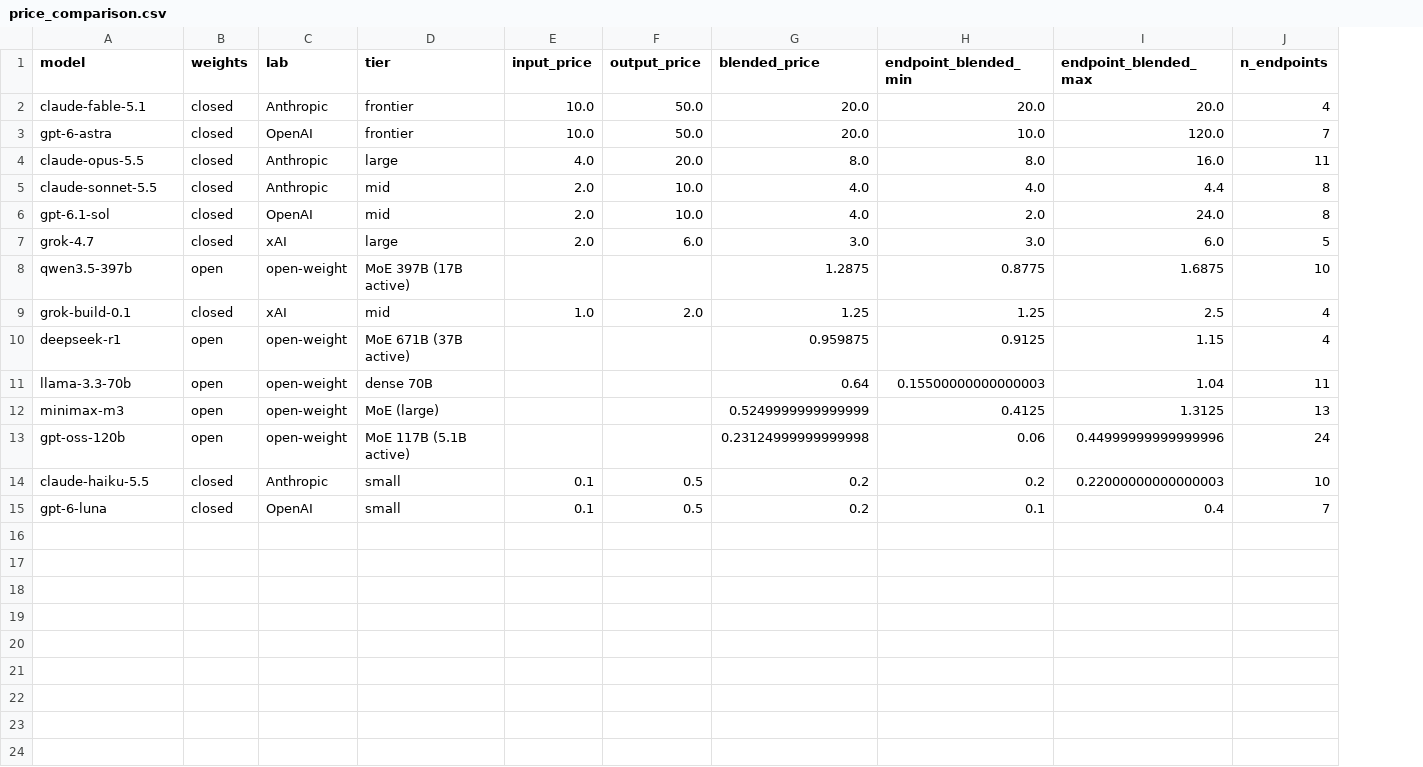
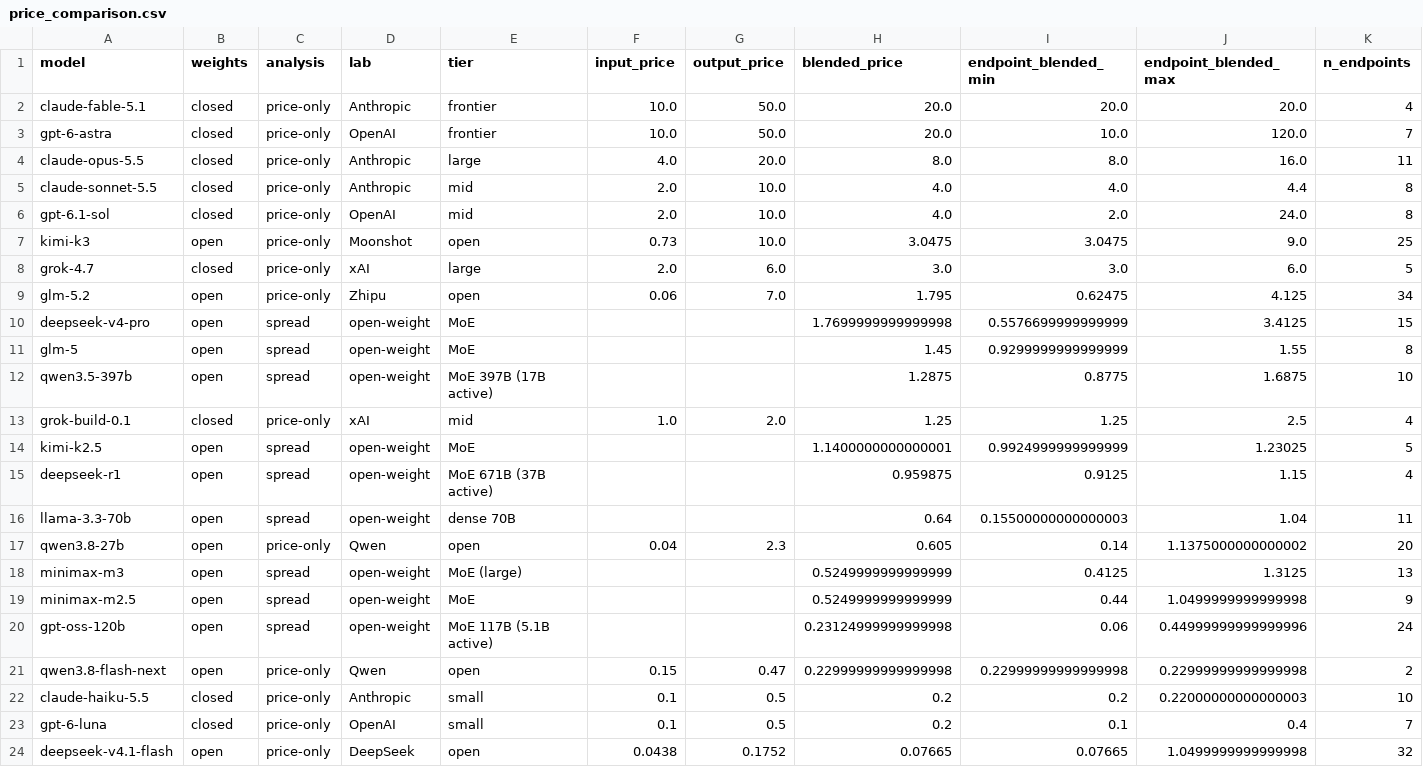
Before and after one commit to martifr4/App_reflexes, a CSV file: token_spread/outputs/price_comparison.csv, drawn as a sheet; only a part is shown; rows hold the shown columns only; the diff names each change by its address in the sheet, - before the commit and + after, or states it on an @@ line.

```diff
--- a/token_spread/outputs/price_comparison.csv
+++ b/token_spread/outputs/price_comparison.csv
+column C (analysis), rows 2-6: all price-only; row 8: price-only; rows 12-13: spread | price-only; rows 15-16: spread | spread; row 18: spread; row 20: spread; rows 22-23: price-only | price-only
+row 7: kimi-k3 | open | price-only | Moonshot | open | 0.73 | 10.0 | 3.0475 | 3.0475 | 9.0 | 25
+row 9: glm-5.2 | open | price-only | Zhipu | open | 0.06 | 7.0 | 1.795 | 0.62475 | 4.125 | 34
+row 10: deepseek-v4-pro | open | spread | open-weight | MoE |  |  | 1.7699999999999998 | 0.5576699999999999 | 3.4125 | 15
+row 11: glm-5 | open | spread | open-weight | MoE |  |  | 1.45 | 0.9299999999999999 | 1.55 | 8
+row 14: kimi-k2.5 | open | spread | open-weight | MoE |  |  | 1.1400000000000001 | 0.9924999999999999 | 1.23025 | 5
+row 17: qwen3.8-27b | open | price-only | Qwen | open | 0.04 | 2.3 | 0.605 | 0.14 | 1.1375000000000002 | 20
+row 19: minimax-m2.5 | open | spread | open-weight | MoE |  |  | 0.5249999999999999 | 0.44 | 1.0499999999999998 | 9
+row 21: qwen3.8-flash-next | open | price-only | Qwen | open | 0.15 | 0.47 | 0.22999999999999998 | 0.22999999999999998 | 0.22999999999999998 | 2
+row 24: deepseek-v4.1-flash | open | price-only | DeepSeek | open | 0.0438 | 0.1752 | 0.07665 | 0.07665 | 1.0499999999999998 | 32
```
Also changed, not shown: token_spread/outputs/breakeven_throughput.csv, token_spread/outputs/provider_spread.csv, 33 other files.
